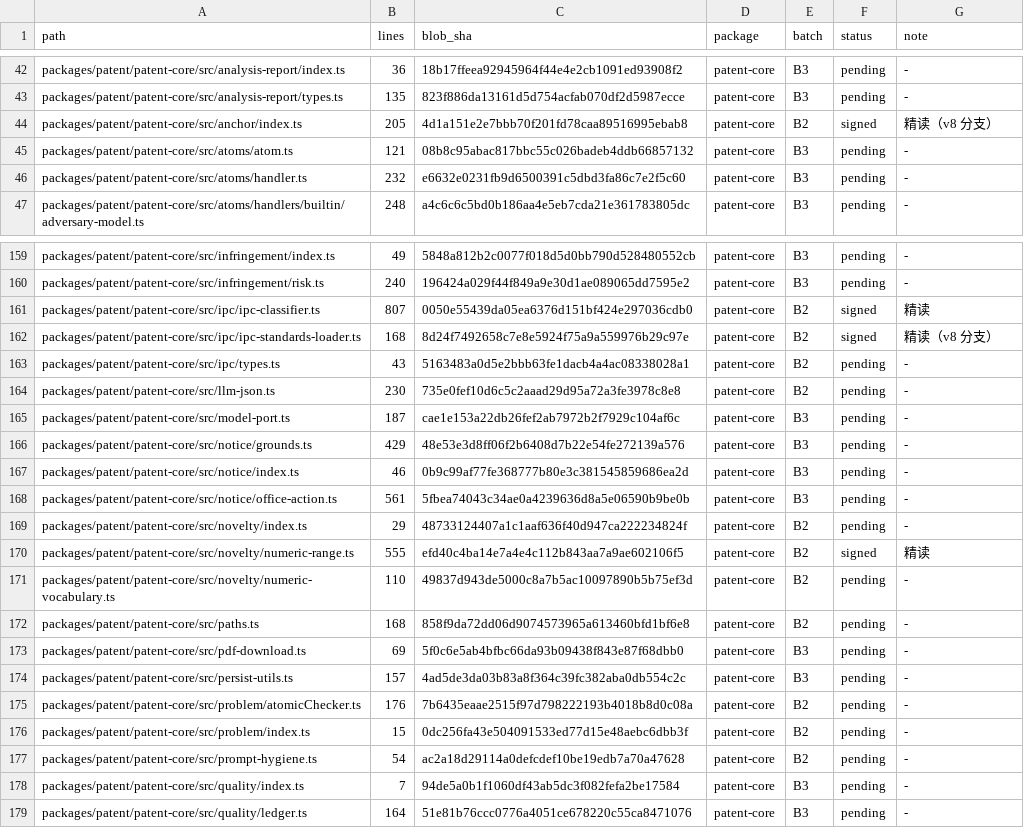
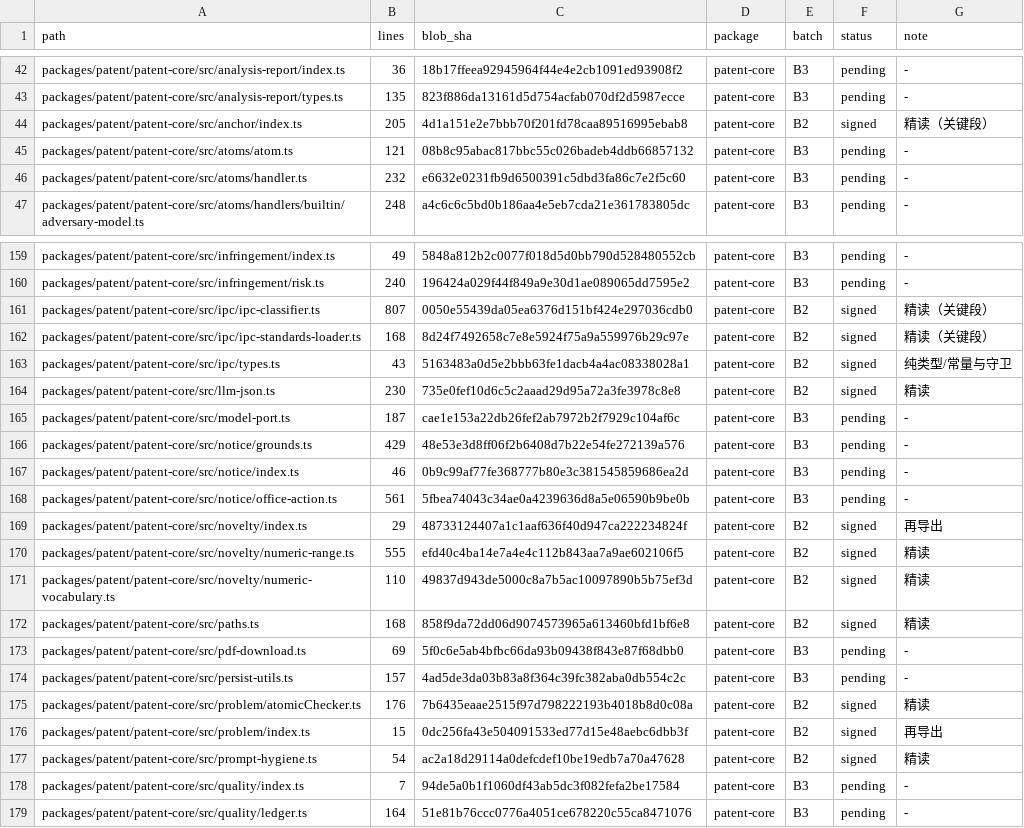
Before and after one commit to xujian519/dsh-patent, a TSV file: docs/code-review/11-patent/00-coverage.tsv, drawn as a sheet; only a part is shown, gaps mark what is left out; the diff covers the shown part only.

Commit message:
docs(code-review): complete the B2 patent-core review
All 59 files are signed off: 34 read in full, 10 by their critical
sections, 6 as type-only modules, 9 as barrel re-exports. Four P2
findings were fixed along the way; one suspicion (inventiveness checks
passing without stepElements) was checked against the rule pack and
dismissed as a deliberate split with pathElements.

```diff
--- a/docs/code-review/11-patent/00-coverage.tsv
+++ b/docs/code-review/11-patent/00-coverage.tsv
@@ -43,3 +43,3 @@ packages/patent/patent-core/src/analysis-report/index.ts	36	18b17ffeea92945964f4
 packages/patent/patent-core/src/analysis-report/types.ts	135	823f886da13161d5d754acfab070df2d5987ecce	patent-core	B3	pending	-
-packages/patent/patent-core/src/anchor/index.ts	205	4d1a151e2e7bbb70f201fd78caa89516995ebab8	patent-core	B2	signed	精读（v8 分支）
+packages/patent/patent-core/src/anchor/index.ts	205	4d1a151e2e7bbb70f201fd78caa89516995ebab8	patent-core	B2	signed	精读（关键段）
 packages/patent/patent-core/src/atoms/atom.ts	121	08b8c95abac817bbc55c026badeb4ddb66857132	patent-core	B3	pending	-
@@ -160,6 +160,6 @@ packages/patent/patent-core/src/infringement/index.ts	49	5848a812b2c0077f018d5d0
 packages/patent/patent-core/src/infringement/risk.ts	240	196424a029f44f849a9e30d1ae089065dd7595e2	patent-core	B3	pending	-
-packages/patent/patent-core/src/ipc/ipc-classifier.ts	807	0050e55439da05ea6376d151bf424e297036cdb0	patent-core	B2	signed	精读
-packages/patent/patent-core/src/ipc/ipc-standards-loader.ts	168	8d24f7492658c7e8e5924f75a9a559976b29c97e	patent-core	B2	signed	精读（v8 分支）
-packages/patent/patent-core/src/ipc/types.ts	43	5163483a0d5e2bbb63fe1dacb4a4ac08338028a1	patent-core	B2	pending	-
-packages/patent/patent-core/src/llm-json.ts	230	735e0fef10d6c5c2aaad29d95a72a3fe3978c8e8	patent-core	B2	pending	-
+packages/patent/patent-core/src/ipc/ipc-classifier.ts	807	0050e55439da05ea6376d151bf424e297036cdb0	patent-core	B2	signed	精读（关键段）
+packages/patent/patent-core/src/ipc/ipc-standards-loader.ts	168	8d24f7492658c7e8e5924f75a9a559976b29c97e	patent-core	B2	signed	精读（关键段）
+packages/patent/patent-core/src/ipc/types.ts	43	5163483a0d5e2bbb63fe1dacb4a4ac08338028a1	patent-core	B2	signed	纯类型/常量与守卫
+packages/patent/patent-core/src/llm-json.ts	230	735e0fef10d6c5c2aaad29d95a72a3fe3978c8e8	patent-core	B2	signed	精读
 packages/patent/patent-core/src/model-port.ts	187	cae1e153a22db26fef2ab7972b2f7929c104af6c	patent-core	B3	pending	-
@@ -168,11 +168,11 @@ packages/patent/patent-core/src/notice/index.ts	46	0b9c99af77fe368777b80e3c38154
 packages/patent/patent-core/src/notice/office-action.ts	561	5fbea74043c34ae0a4239636d8a5e06590b9be0b	patent-core	B3	pending	-
-packages/patent/patent-core/src/novelty/index.ts	29	48733124407a1c1aaf636f40d947ca222234824f	patent-core	B2	pending	-
+packages/patent/patent-core/src/novelty/index.ts	29	48733124407a1c1aaf636f40d947ca222234824f	patent-core	B2	signed	再导出
 packages/patent/patent-core/src/novelty/numeric-range.ts	555	efd40c4ba14e7a4e4c112b843aa7a9ae602106f5	patent-core	B2	signed	精读
-packages/patent/patent-core/src/novelty/numeric-vocabulary.ts	110	49837d943de5000c8a7b5ac10097890b5b75ef3d	patent-core	B2	pending	-
-packages/patent/patent-core/src/paths.ts	168	858f9da72dd06d9074573965a613460bfd1bf6e8	patent-core	B2	pending	-
+packages/patent/patent-core/src/novelty/numeric-vocabulary.ts	110	49837d943de5000c8a7b5ac10097890b5b75ef3d	patent-core	B2	signed	精读
+packages/patent/patent-core/src/paths.ts	168	858f9da72dd06d9074573965a613460bfd1bf6e8	patent-core	B2	signed	精读
 packages/patent/patent-core/src/pdf-download.ts	69	5f0c6e5ab4bfbc66da93b09438f843e87f68dbb0	patent-core	B3	pending	-
 packages/patent/patent-core/src/persist-utils.ts	157	4ad5de3da03b83a8f364c39fc382aba0db554c2c	patent-core	B3	pending	-
-packages/patent/patent-core/src/problem/atomicChecker.ts	176	7b6435eaae2515f97d798222193b4018b8d0c08a	patent-core	B2	pending	-
-packages/patent/patent-core/src/problem/index.ts	15	0dc256fa43e504091533ed77d15e48aebc6dbb3f	patent-core	B2	pending	-
-packages/patent/patent-core/src/prompt-hygiene.ts	54	ac2a18d29114a0defcdef10be19edb7a70a47628	patent-core	B2	pending	-
+packages/patent/patent-core/src/problem/atomicChecker.ts	176	7b6435eaae2515f97d798222193b4018b8d0c08a	patent-core	B2	signed	精读
+packages/patent/patent-core/src/problem/index.ts	15	0dc256fa43e504091533ed77d15e48aebc6dbb3f	patent-core	B2	signed	再导出
+packages/patent/patent-core/src/prompt-hygiene.ts	54	ac2a18d29114a0defcdef10be19edb7a70a47628	patent-core	B2	signed	精读
 packages/patent/patent-core/src/quality/index.ts	7	94de5a0b1f1060df43ab5dc3f082fefa2be17584	patent-core	B3	pending	-
```
Also changed, not shown: 85 edited cells elsewhere in this file, 3 other files.
